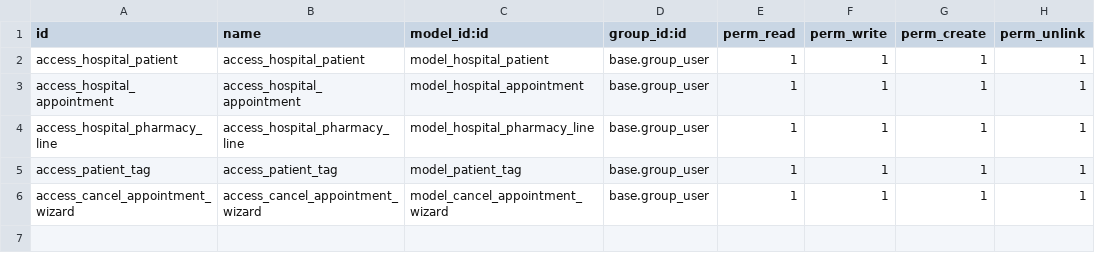
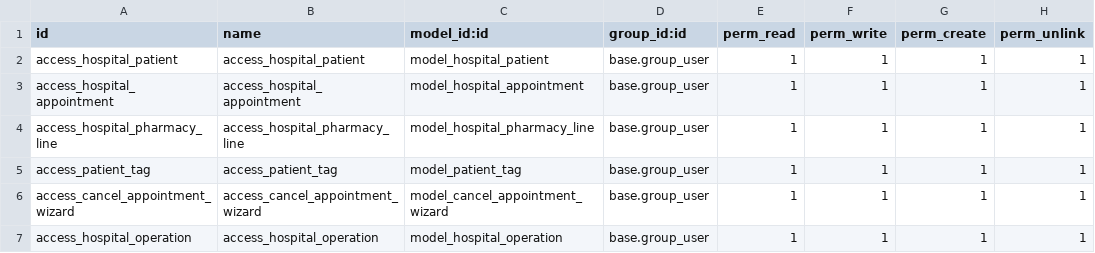
Before and after one commit to Yunlongkiina/odoo15publicAddons, a CSV file: odoo_learning_hospital_management/security/ir.model.access.csv, drawn as a sheet.

Commit message:
Add new model

```diff
--- a/odoo_learning_hospital_management/security/ir.model.access.csv
+++ b/odoo_learning_hospital_management/security/ir.model.access.csv
@@ -6 +6,2 @@ access_patient_tag,access_patient_tag,model_patient_tag,base.group_user,1,1,1,1
 access_cancel_appointment_wizard,access_cancel_appointment_wizard,model_cancel_appointment_wizard,base.group_user,1,1,1,1
+access_hospital_operation,access_hospital_operation,model_hospital_operation,base.group_user,1,1,1,1
```
Also changed, not shown: 26 other files.
